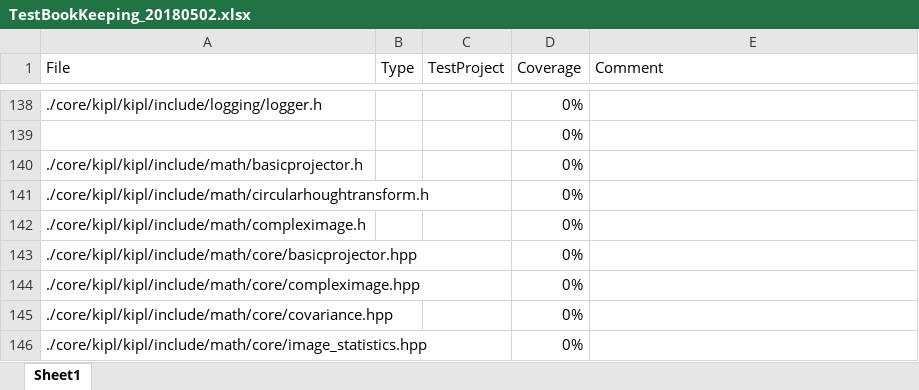
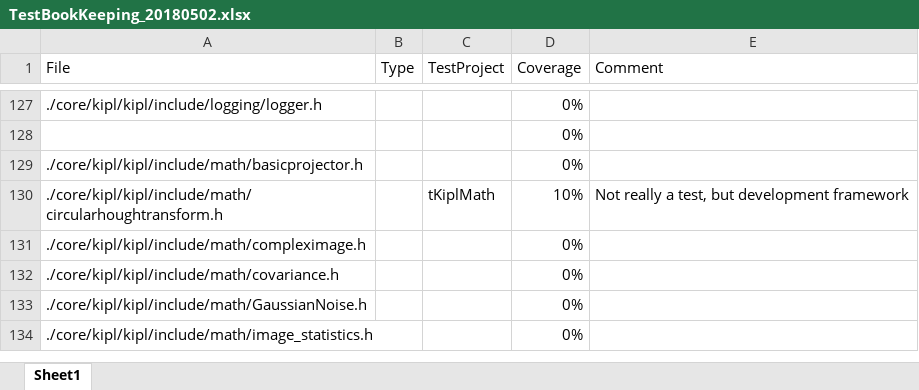
Before and after one commit to neutronimaging/imagingsuite, an Excel workbook: testing/TestBookKeeping_20180502.xlsx, sheet Sheet1, drawn as a sheet; only a part is shown, gaps mark what is left out; the shorter side is filled out with more unchanged rows; values as stored, in another font and other column widths than the file's, no borders; removed rows and columns are numbered as before the commit, all else as after; the diff covers the shown part only; the diff names each change by its address in the sheet, - before the commit and + after, or states it on an @@ line.

Commit message:
Working on inventory and cleaning up the tests structure

```diff
--- a/testing/TestBookKeeping_20180502.xlsx (sheet Sheet1)
+++ b/testing/TestBookKeeping_20180502.xlsx (sheet Sheet1)
-C130 (TestProject): (empty)
+C130 (TestProject): tKiplMath
-D130 (Coverage): 0%
+D130 (Coverage): 10%
-E130 (Comment): (empty)
+E130 (Comment): Not really a test, but development framework
-row 143: ./core/kipl/kipl/include/math/core/basicprojector.hpp |  |  | 0%
-row 144: ./core/kipl/kipl/include/math/core/compleximage.hpp |  |  | 0%
-row 145: ./core/kipl/kipl/include/math/core/covariance.hpp |  |  | 0%
-row 146: ./core/kipl/kipl/include/math/core/image_statistics.hpp |  |  | 0%
```
Also changed, not shown: 21 removed rows and 58 edited cells elsewhere in this sheet, 8 other files.
